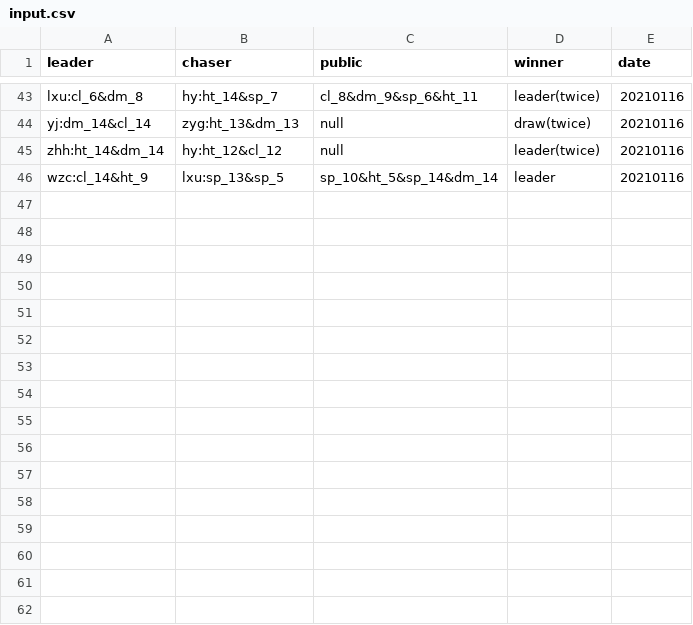
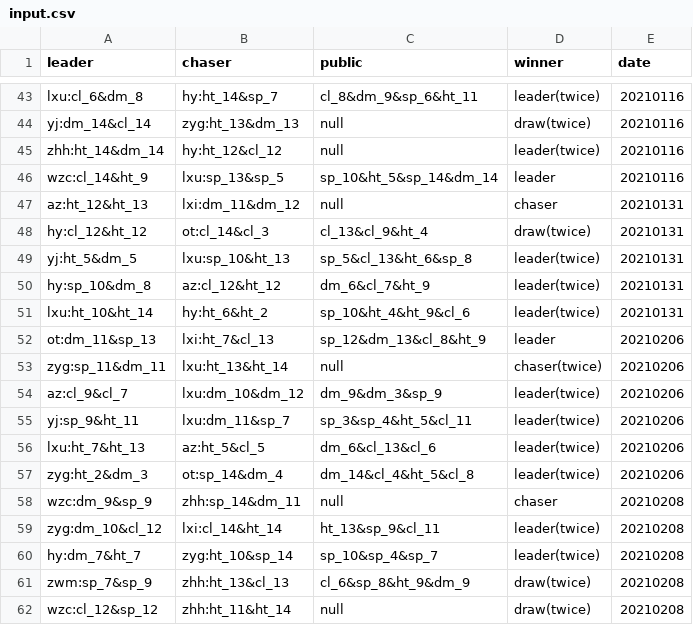
Before and after one commit to MsoGoodMan/MyProjects, a CSV file: Texas_Support/data/input/input.csv, drawn as a sheet; only a part is shown, gaps mark what is left out.

```diff
--- a/Texas_Support/data/input/input.csv
+++ b/Texas_Support/data/input/input.csv
@@ -46 +46,17 @@ zhh:ht_14&dm_14,hy:ht_12&cl_12,null,leader(twice),20210116
 wzc:cl_14&ht_9,lxu:sp_13&sp_5,sp_10&ht_5&sp_14&dm_14,leader,20210116
+az:ht_12&ht_13,lxi:dm_11&dm_12,null,chaser,20210131
+hy:cl_12&ht_12,ot:cl_14&cl_3,cl_13&cl_9&ht_4,draw(twice),20210131
+yj:ht_5&dm_5,lxu:sp_10&ht_13,sp_5&cl_13&ht_6&sp_8,leader(twice),20210131
+hy:sp_10&dm_8,az:cl_12&ht_12,dm_6&cl_7&ht_9,leader(twice),20210131
+lxu:ht_10&ht_14,hy:ht_6&ht_2,sp_10&ht_4&ht_9&cl_6,leader(twice),20210131
+ot:dm_11&sp_13,lxi:ht_7&cl_13,sp_12&dm_13&cl_8&ht_9,leader,20210206
+zyg:sp_11&dm_11,lxu:ht_13&ht_14,null,chaser(twice),20210206
+az:cl_9&cl_7,lxu:dm_10&dm_12,dm_9&dm_3&sp_9,leader(twice),20210206
+yj:sp_9&ht_11,lxu:dm_11&sp_7,sp_3&sp_4&ht_5&cl_11,leader(twice),20210206
+lxu:ht_7&ht_13,az:ht_5&cl_5,dm_6&cl_13&cl_6,leader(twice),20210206
+zyg:ht_2&dm_3,ot:sp_14&dm_4,dm_14&cl_4&ht_5&cl_8,leader(twice),20210206
+wzc:dm_9&sp_9,zhh:sp_14&dm_11,null,chaser,20210208
+zyg:dm_10&cl_12,lxi:cl_14&ht_14,ht_13&sp_9&cl_11,leader(twice),20210208
+hy:dm_7&ht_7,zyg:ht_10&sp_14,sp_10&sp_4&sp_7,leader(twice),20210208
+zwm:sp_7&sp_9,zhh:ht_13&cl_13,cl_6&sp_8&ht_9&dm_9,draw(twice),20210208
+wzc:cl_12&sp_12,zhh:ht_11&ht_14,null,draw(twice),20210208
```
Also changed, not shown: 7 other files.
